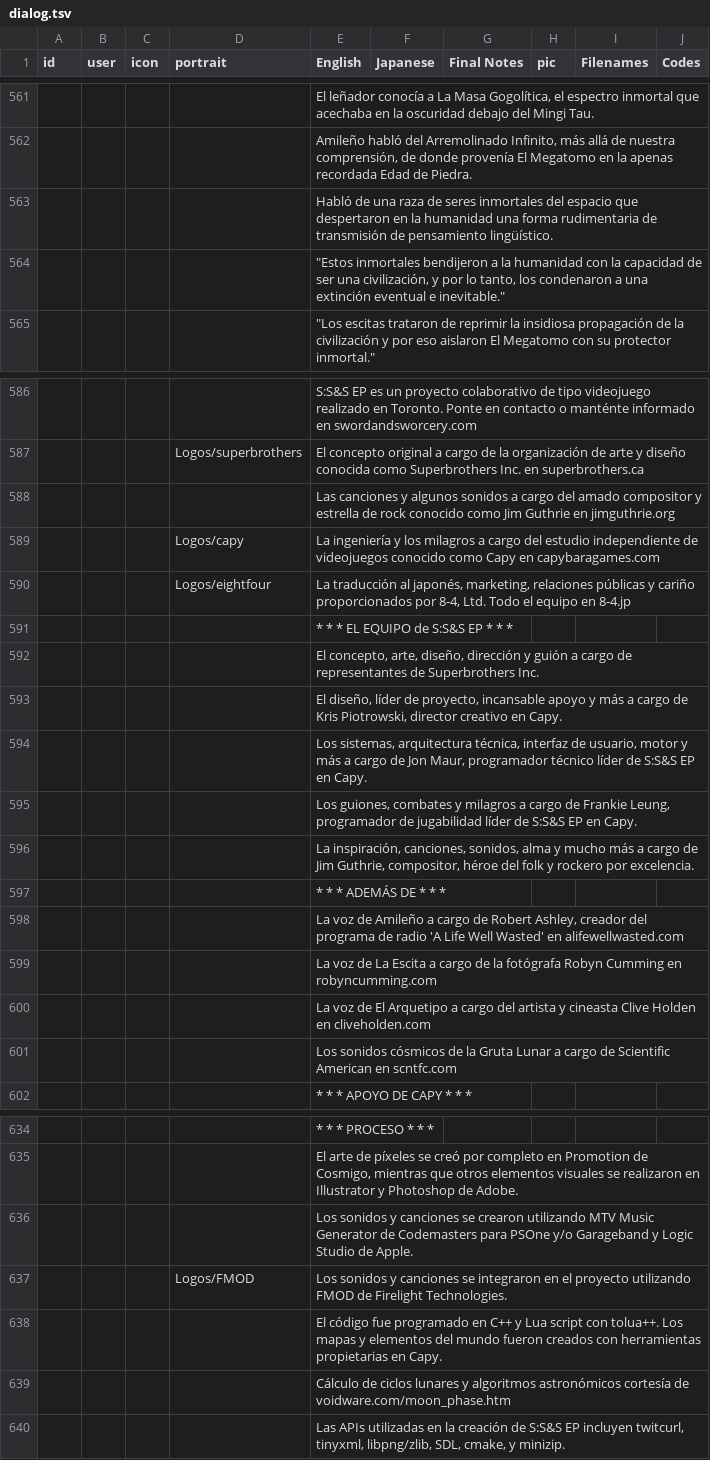
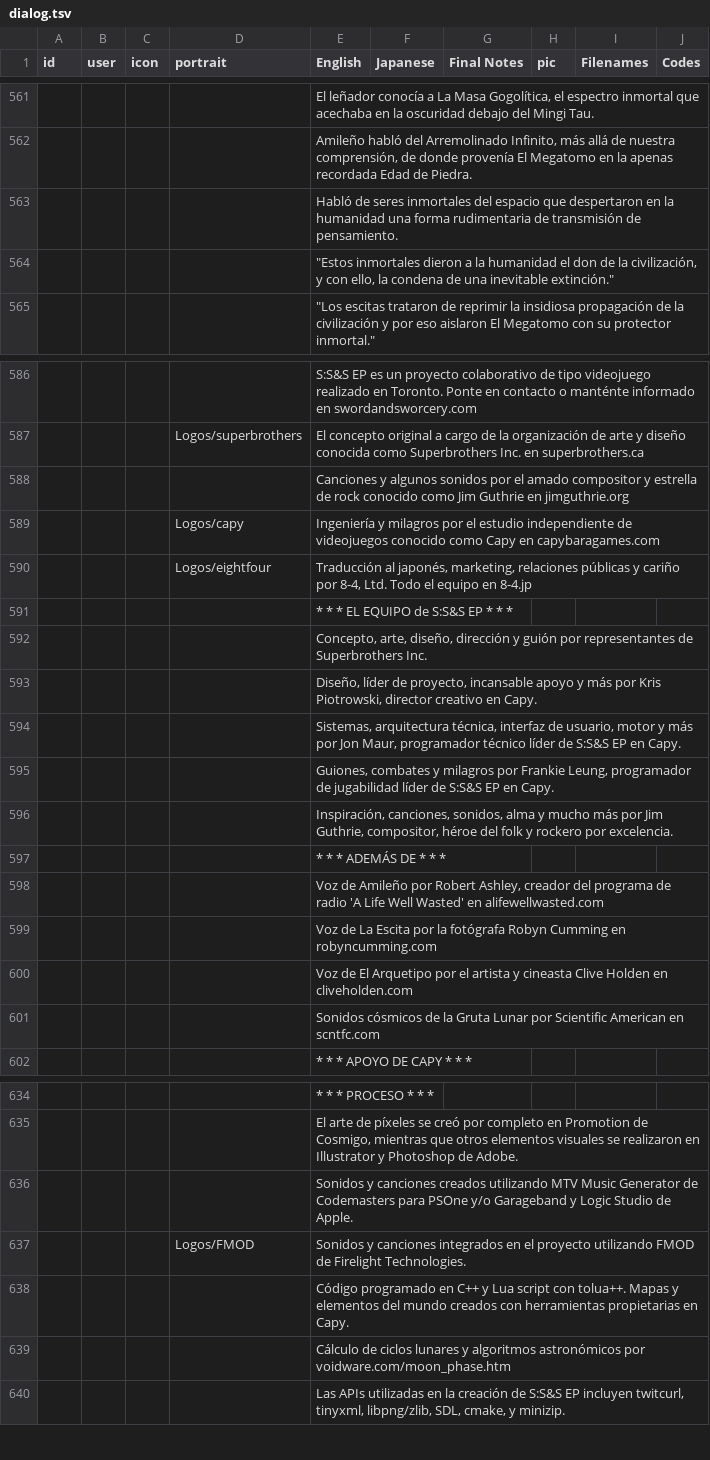
Before and after one commit to cesardeg/swordable, a TSV file: locales/spanish/dialog.tsv, drawn as a sheet; only a part is shown, gaps mark what is left out; the diff covers the shown part only; the diff names each change by its address in the sheet, - before the commit and + after, or states it on an @@ line.

```diff
--- a/locales/spanish/dialog.tsv
+++ b/locales/spanish/dialog.tsv
-E563 (English): Habló de una raza de seres inmortales del espacio que despertaron en la humanidad una forma rudimentaria de transmisión de pensamiento lingüístico.
+E563 (English): Habló de seres inmortales del espacio que despertaron en la humanidad una forma rudimentaria de transmisión de pensamiento.
-E564 (English): "Estos inmortales bendijeron a la humanidad con la capacidad de ser una civilización, y por lo tanto, los condenaron a una extinción eventual e inevitable."
+E564 (English): "Estos inmortales dieron a la humanidad el don de la civilización, y con ello, la condena de una inevitable extinción."
-E588 (English): Las canciones y algunos sonidos a cargo del amado compositor…
+E588 (English): Canciones y algunos sonidos por el amado compositor…
-E589 (English): La ingeniería y los milagros a cargo del estudio independiente…
+E589 (English): Ingeniería y milagros por el estudio independiente…
-E590 (English): La traducción al japonés, marketing, relaciones públicas y cariño proporcionados por 8-4,…
+E590 (English): Traducción al japonés, marketing, relaciones públicas y cariño por 8-4,…
-E592 (English): El concepto, arte, diseño, dirección y guión a cargo de representantes de…
+E592 (English): Concepto, arte, diseño, dirección y guión por representantes de…
-E593 (English): El diseño, líder de proyecto, incansable apoyo y más a cargo de Kris Piotrowski,…
+E593 (English): Diseño, líder de proyecto, incansable apoyo y más por Kris Piotrowski,…
-E594 (English): Los sistemas, arquitectura técnica, interfaz de usuario, motor y más a cargo de Jon Maur,…
+E594 (English): Sistemas, arquitectura técnica, interfaz de usuario, motor y más por Jon Maur,…
-E595 (English): Los guiones, combates y milagros a cargo de Frankie Leung,…
+E595 (English): Guiones, combates y milagros por Frankie Leung,…
-E596 (English): La inspiración, canciones, sonidos, alma y mucho más a cargo de Jim Guthrie,…
+E596 (English): Inspiración, canciones, sonidos, alma y mucho más por Jim Guthrie,…
-E598 (English): La voz de Amileño a cargo de Robert Ashley,…
+E598 (English): Voz de Amileño por Robert Ashley,…
-E599 (English): La voz de La Escita a cargo de la fotógrafa…
+E599 (English): Voz de La Escita por la fotógrafa…
-E600 (English): La voz de El Arquetipo a cargo del artista y…
+E600 (English): Voz de El Arquetipo por el artista y…
-E601 (English): Los sonidos cósmicos de la Gruta Lunar a cargo de Scientific American…
+E601 (English): Sonidos cósmicos de la Gruta Lunar por Scientific American…
-E636 (English): Los sonidos y canciones se crearon utilizando MTV…
+E636 (English): Sonidos y canciones creados utilizando MTV…
-E637 (English): Los sonidos y canciones se integraron en el…
+E637 (English): Sonidos y canciones integrados en el…
-E638 (English): El código fue programado en C++ y Lua script con tolua++. Los mapas y elementos del mundo fueron creados con…
+E638 (English): Código programado en C++ y Lua script con tolua++. Mapas y elementos del mundo creados con…
-E639 (English): …algoritmos astronómicos cortesía de voidware.com/moon_phase.htm
+E639 (English): …algoritmos astronómicos por voidware.com/moon_phase.htm
```
Also changed, not shown: 15 edited cells elsewhere in this file, locales/portuguese/dialog.tsv.
